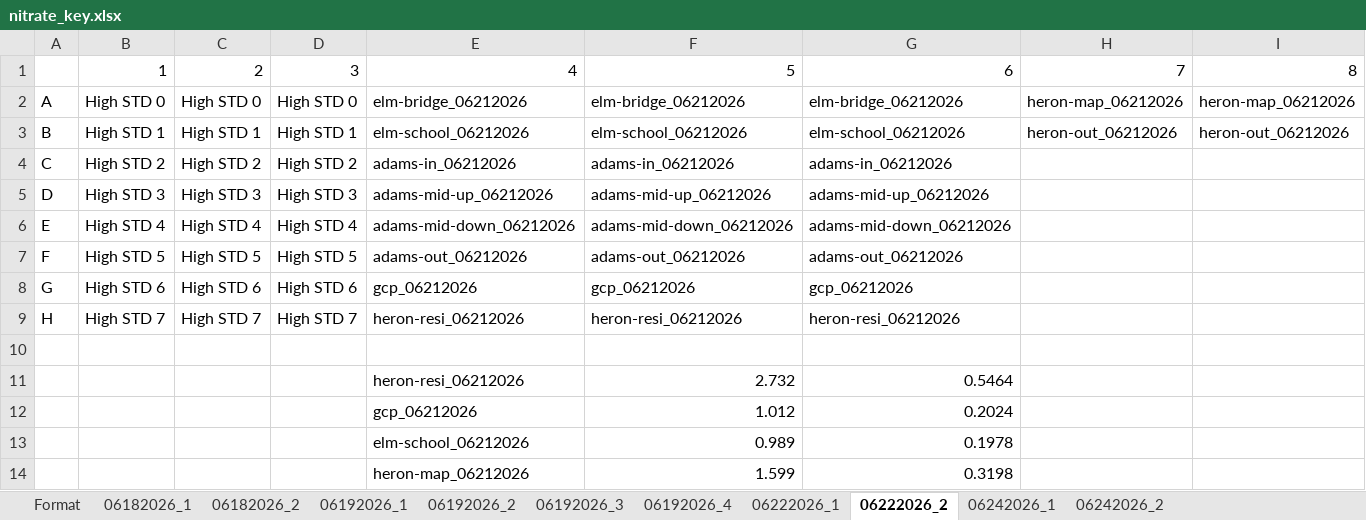
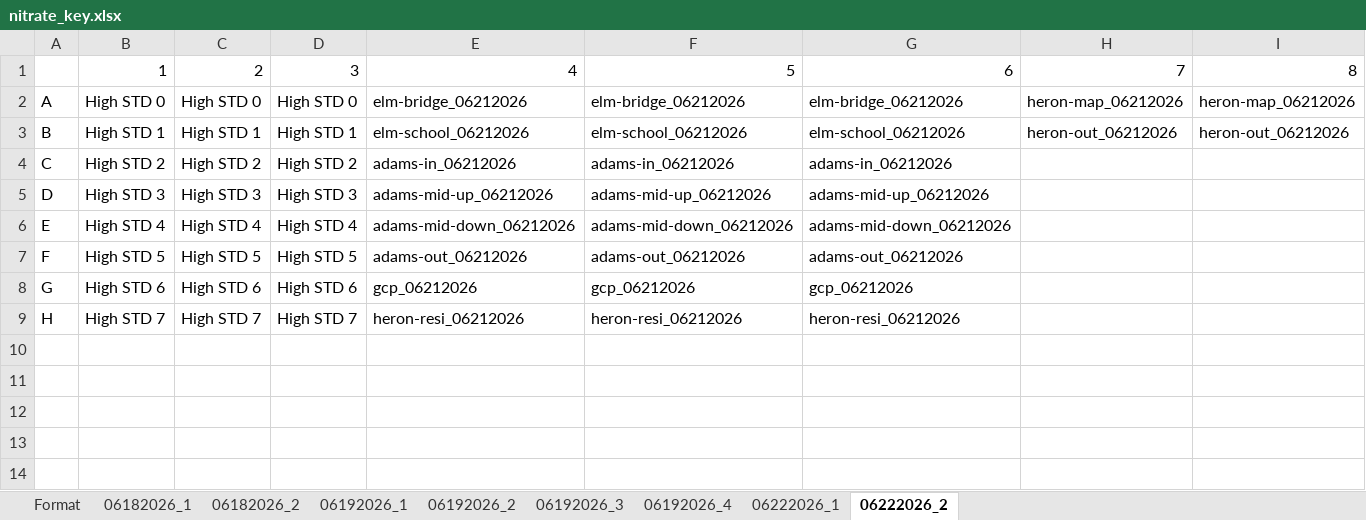
Before and after one commit to jaedonswanson/Microplate-Nutrient-Analysis, an Excel workbook: Plates/nitrate_key.xlsx, sheet 06222026_2, drawn as a sheet; only a part is shown; values as stored, in another font and other column widths than the file's, no borders; rows hold the shown columns only; the diff names each change by its address in the sheet, - before the commit and + after, or states it on an @@ line.

```diff
--- a/Plates/nitrate_key.xlsx (sheet 06222026_2)
+++ b/Plates/nitrate_key.xlsx (sheet 06222026_2)
-sheet tab: 06242026_1
-sheet tab: 06242026_2
-row 10: (empty)
-row 11:  |  |  |  | heron-resi_06212026 | 2.732 | 0.5464
-row 12:  |  |  |  | gcp_06212026 | 1.012 | 0.2024
-row 13:  |  |  |  | elm-school_06212026 | 0.989 | 0.1978
-row 14:  |  |  |  | heron-map_06212026 | 1.599 | 0.3198
```
Also changed, not shown: 5 other files.
